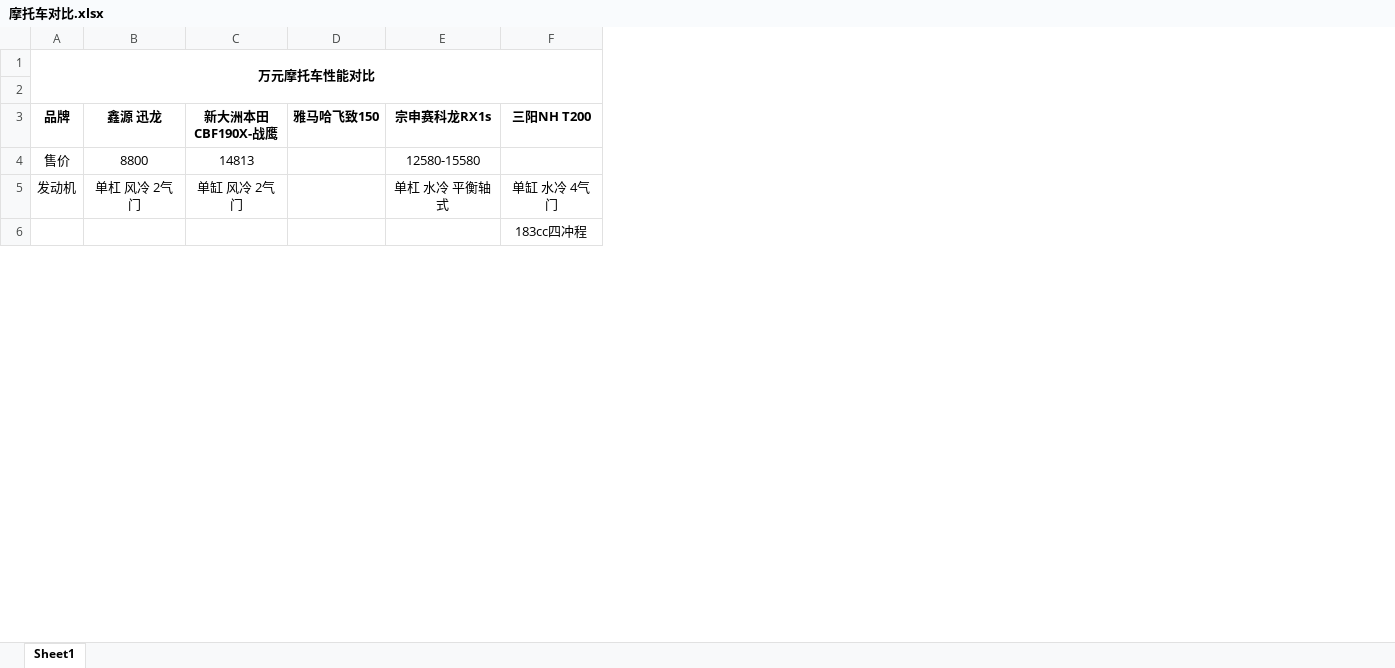
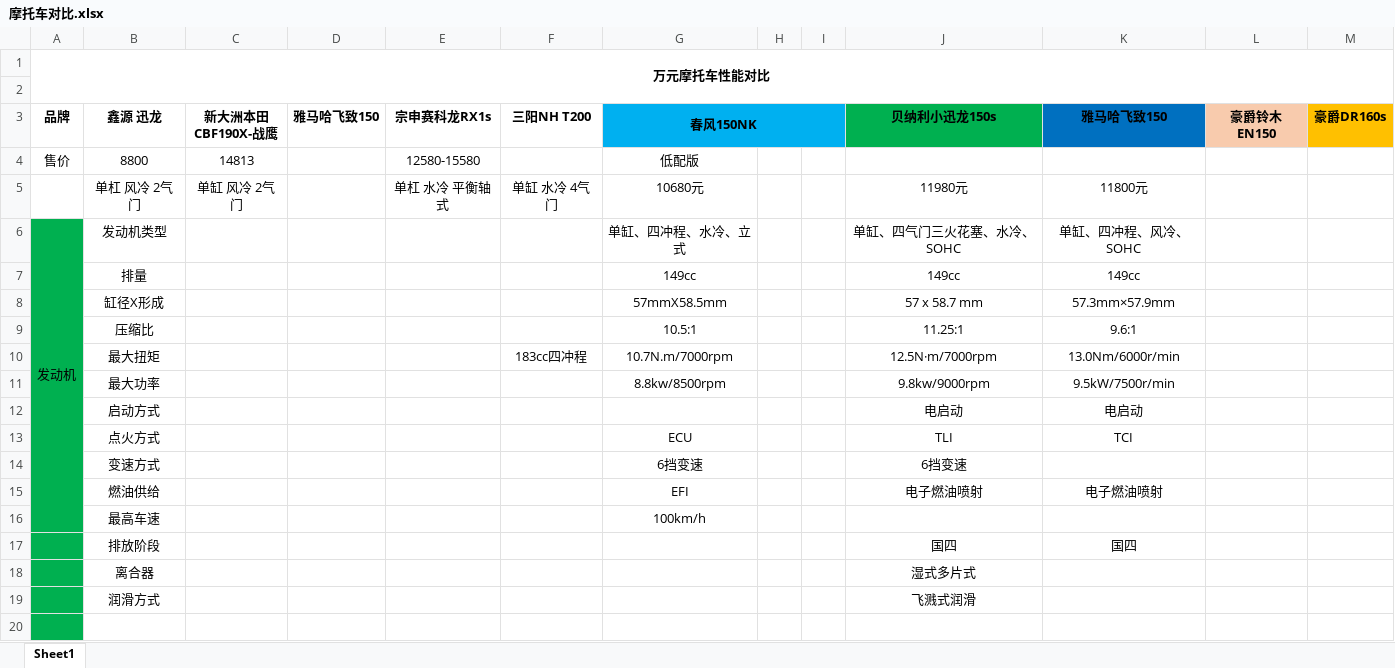
Before and after one commit to darenone/document, an Excel workbook: 购车/摩托车对比.xlsx, sheet Sheet1, drawn as a sheet; only a part is shown; values as stored, in another font and other column widths than the file's, no borders; addresses are those after the commit; the diff covers the shown part only; the diff names each change by its address in the sheet, - before the commit and + after, or states it on an @@ line.

Commit message:
更新文档

```diff
--- a/购车/摩托车对比.xlsx (sheet Sheet1)
+++ b/购车/摩托车对比.xlsx (sheet Sheet1)
+column G (春风150NK), rows 4-5: 低配版 | 10680元
+column H, empty
+column I, empty
+column J (贝纳利小迅龙150s), row 5: 11980元
+column K (雅马哈飞致150), row 5: 11800元
+column L (豪爵铃木EN150), empty
+column M (豪爵DR160s), empty
-A5 (品牌): 发动机
+A5 (品牌): (empty)
+row 6: 发动机 | 发动机类型 |  |  |  |  | 单缸、四冲程、水冷、立式 |  |  | 单缸、四气门三火花塞、水冷、SOHC | 单缸、四冲程、风冷、SOHC
+row 7:  | 排量 |  |  |  |  | 149cc |  |  | 149cc | 149cc
+row 8:  | 缸径X形成 |  |  |  |  | 57mmX58.5mm |  |  | 57 x 58.7 mm | 57.3mm×57.9mm
+row 9:  | 压缩比 |  |  |  |  | 10.5:1 |  |  | 11.25:1 | 9.6:1
+row 10:  | 最大扭矩 |  |  |  | 183cc四冲程 | 10.7N.m/7000rpm |  |  | 12.5N·m/7000rpm | 13.0Nm/6000r/min
+row 11:  | 最大功率 |  |  |  |  | 8.8kw/8500rpm |  |  | 9.8kw/9000rpm | 9.5kW/7500r/min
+row 12:  | 启动方式 |  |  |  |  |  |  |  | 电启动 | 电启动
+row 13:  | 点火方式 |  |  |  |  | ECU |  |  | TLI | TCI
+row 14:  | 变速方式 |  |  |  |  | 6挡变速 |  |  | 6挡变速
+row 15:  | 燃油供给 |  |  |  |  | EFI |  |  | 电子燃油喷射 | 电子燃油喷射
+row 16:  | 最高车速 |  |  |  |  | 100km/h
+row 17:  | 排放阶段 |  |  |  |  |  |  |  | 国四 | 国四
+row 18:  | 离合器 |  |  |  |  |  |  |  | 湿式多片式
+row 19:  | 润滑方式 |  |  |  |  |  |  |  | 飞溅式润滑
-A20 fill: none
+A20 fill: #00B050
-F20 (三阳NH T200): 183cc四冲程
+F20 (三阳NH T200): (empty)
```
Also changed, not shown: 14 added rows elsewhere in this sheet.
